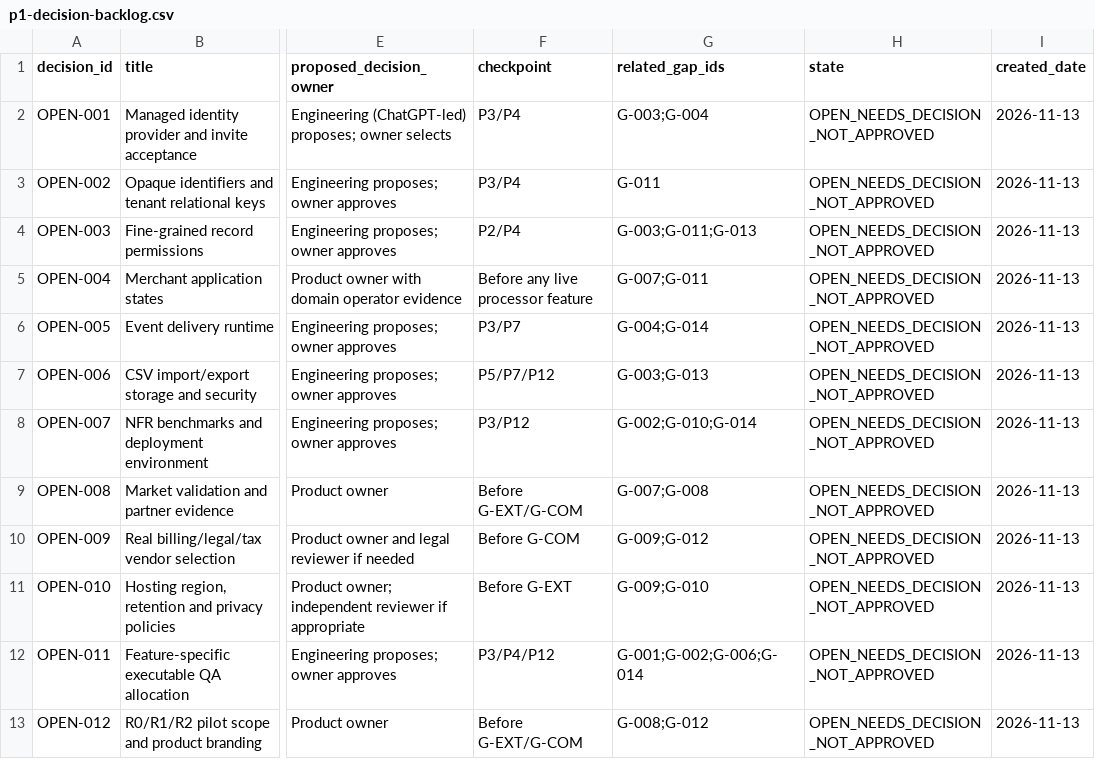
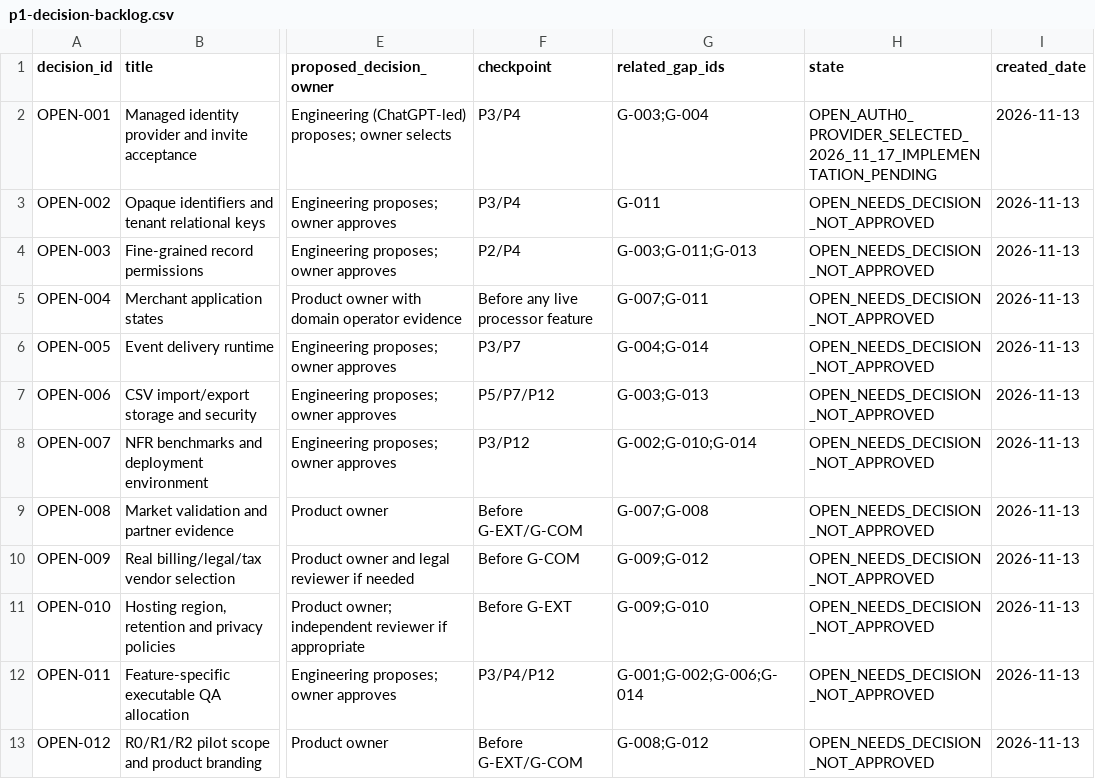
Before and after one commit to owaisprog/Zoho-Clone, a CSV file: docs/product/p1-decision-backlog.csv, drawn as a sheet; only a part is shown, gaps mark what is left out; the diff names each change by its address in the sheet, - before the commit and + after, or states it on an @@ line.

Commit message:
docs(P3.13): track Auth0 choice while preserving open identity acceptance gate

```diff
--- a/docs/product/p1-decision-backlog.csv
+++ b/docs/product/p1-decision-backlog.csv
-H2 (state): OPEN_NEEDS_DECISION_NOT_APPROVED
+H2 (state): OPEN_AUTH0_PROVIDER_SELECTED_2026_11_17_IMPLEMENTATION_PENDING
```
